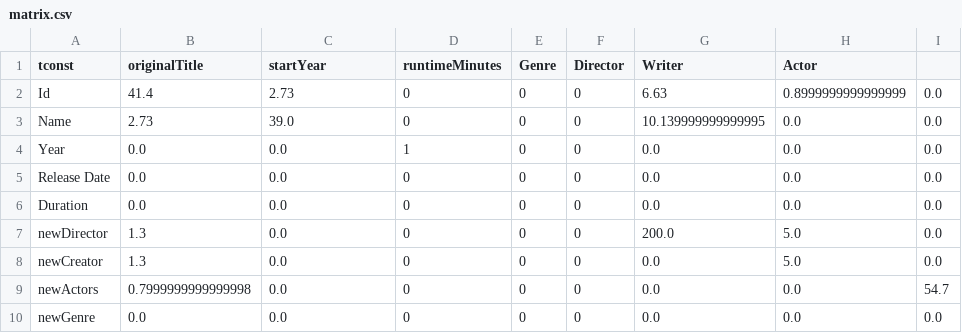
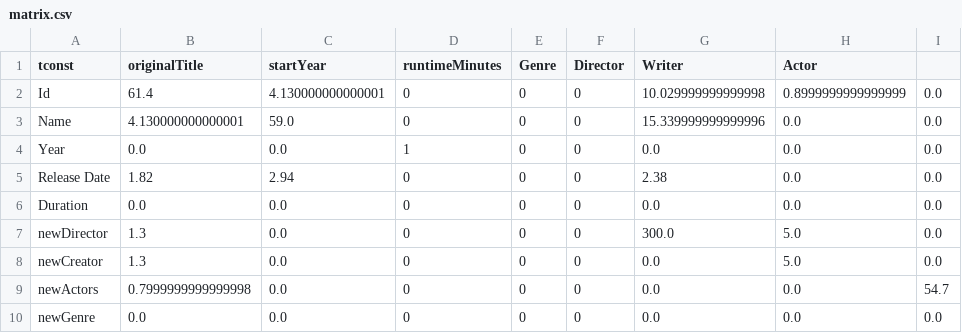
Before and after one commit to walter-catalfamo/advancedQueryOutput, a CSV file: data/matrix.csv, drawn as a sheet.

```diff
--- a/data/matrix.csv
+++ b/data/matrix.csv
@@ -1,8 +1,8 @@
 tconst,originalTitle,startYear,runtimeMinutes,Genre,Director,Writer,Actor
-Id,41.4,2.73,0,0,0,6.63,0.8999999999999999,0.0
-Name,2.73,39.0,0,0,0,10.139999999999995,0.0,0.0
+Id,61.4,4.130000000000001,0,0,0,10.029999999999998,0.8999999999999999,0.0
+Name,4.130000000000001,59.0,0,0,0,15.339999999999996,0.0,0.0
 Year,0.0,0.0,1,0,0,0.0,0.0,0.0
-Release Date,0.0,0.0,0,0,0,0.0,0.0,0.0
+Release Date,1.82,2.94,0,0,0,2.38,0.0,0.0
 Duration,0.0,0.0,0,0,0,0.0,0.0,0.0
-newDirector,1.3,0.0,0,0,0,200.0,5.0,0.0
+newDirector,1.3,0.0,0,0,0,300.0,5.0,0.0
 newCreator,1.3,0.0,0,0,0,0.0,5.0,0.0
```
Also changed, not shown: 10 other files.
